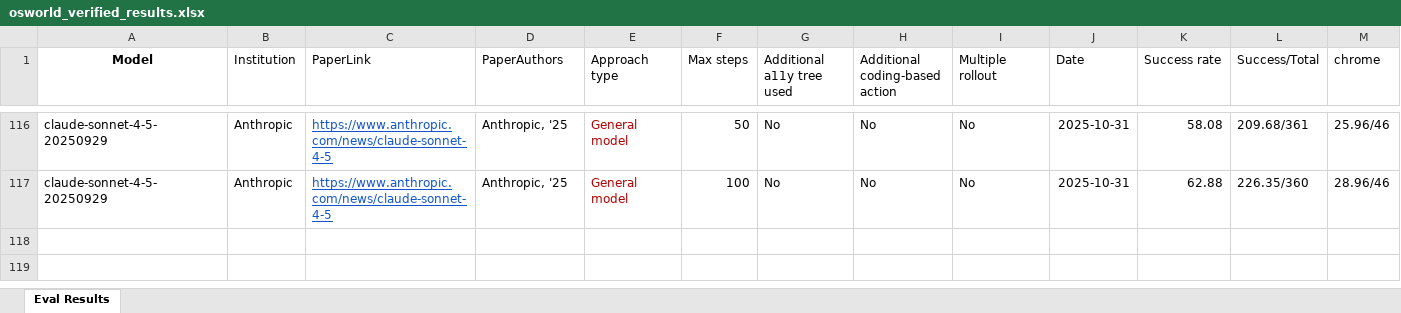
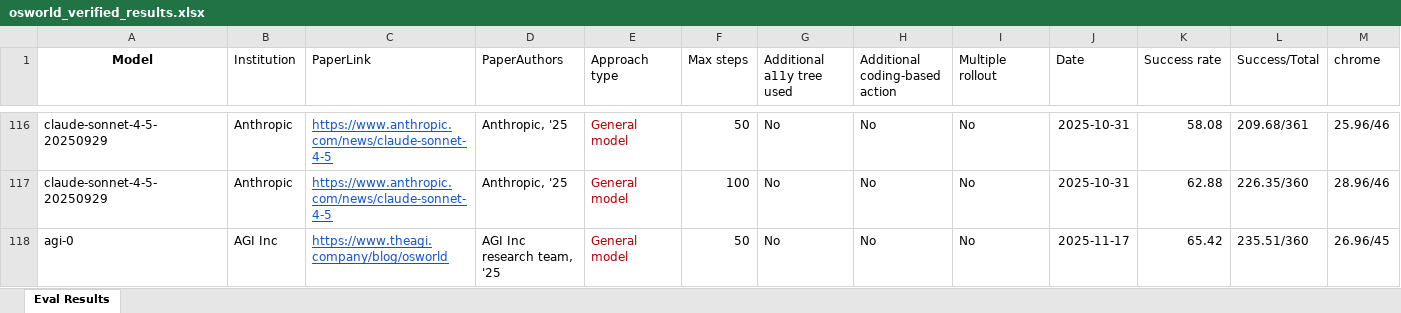
Before and after one commit to OS-World/OS-World.github.io, an Excel workbook: static/data/osworld_verified_results.xlsx, sheet Eval Results, drawn as a sheet; only a part is shown, gaps mark what is left out; values as stored, in another font and other column widths than the file's, no borders; rows hold the shown columns only; the diff names each change by its address in the sheet, - before the commit and + after, or states it on an @@ line.

```diff
--- a/static/data/osworld_verified_results.xlsx (sheet Eval Results)
+++ b/static/data/osworld_verified_results.xlsx (sheet Eval Results)
+row 118: agi-0 | AGI Inc | https://www.theagi.company/blog/osworld | AGI Inc research team, '25 | General model | 50 | No | No | No | 2025-11-17 | 65.42 | 235.51/360 | 26.96/45
```
Also changed, not shown: static/data/self_reported_results.xlsx.
